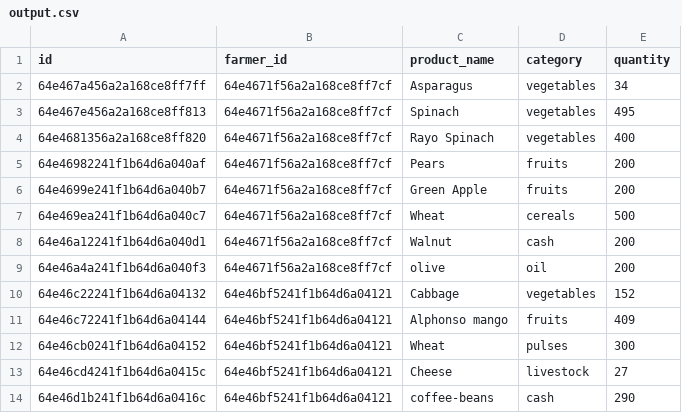
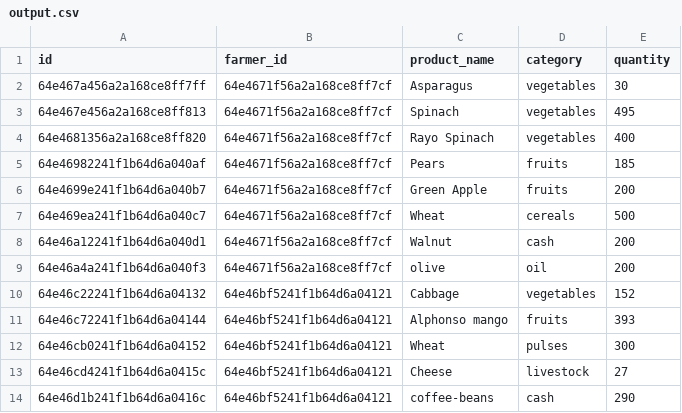
Before and after one commit to VeshRaazThapa/FarmTrading, a CSV file: backend/output.csv, drawn as a sheet.

```diff
--- a/backend/output.csv
+++ b/backend/output.csv
@@ -1,6 +1,6 @@
 "id","farmer_id","product_name","category","quantity"
-"64e467a456a2a168ce8ff7ff","64e4671f56a2a168ce8ff7cf","Asparagus","vegetables",34
+"64e467a456a2a168ce8ff7ff","64e4671f56a2a168ce8ff7cf","Asparagus","vegetables",30
 "64e467e456a2a168ce8ff813","64e4671f56a2a168ce8ff7cf","Spinach","vegetables",495
 "64e4681356a2a168ce8ff820","64e4671f56a2a168ce8ff7cf","Rayo Spinach","vegetables",400
-"64e46982241f1b64d6a040af","64e4671f56a2a168ce8ff7cf","Pears","fruits",200
+"64e46982241f1b64d6a040af","64e4671f56a2a168ce8ff7cf","Pears","fruits",185
 "64e4699e241f1b64d6a040b7","64e4671f56a2a168ce8ff7cf","Green Apple","fruits",200
@@ -10,3 +10,3 @@
 "64e46c22241f1b64d6a04132","64e46bf5241f1b64d6a04121","Cabbage","vegetables",152
-"64e46c72241f1b64d6a04144","64e46bf5241f1b64d6a04121","Alphonso mango ","fruits",409
+"64e46c72241f1b64d6a04144","64e46bf5241f1b64d6a04121","Alphonso mango ","fruits",393
 "64e46cb0241f1b64d6a04152","64e46bf5241f1b64d6a04121","Wheat","pulses",300
```
Also changed, not shown: 4 other files.
